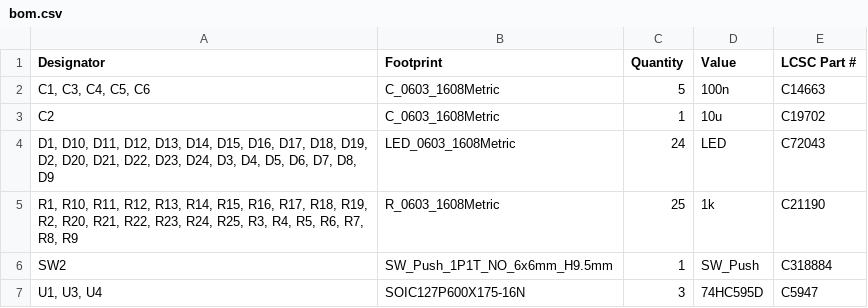
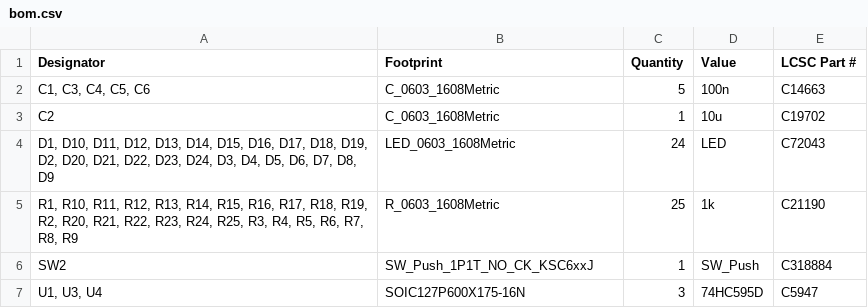
Before and after one commit to adaand00/christmas-banana-synth, a CSV file: PCB/production/bom.csv, drawn as a sheet.

```diff
--- a/PCB/production/bom.csv
+++ b/PCB/production/bom.csv
@@ -5,3 +5,3 @@ C2,C_0603_1608Metric,1,10u,C19702
 "R1, R10, R11, R12, R13, R14, R15, R16, R17, R18, R19, R2, R20, R21, R22, R23, R24, R25, R3, R4, R5, R6, R7, R8, R9",R_0603_1608Metric,25,1k,C21190
-SW2,SW_Push_1P1T_NO_6x6mm_H9.5mm,1,SW_Push,C318884
+SW2,SW_Push_1P1T_NO_CK_KSC6xxJ,1,SW_Push,C318884
 "U1, U3, U4",SOIC127P600X175-16N,3,74HC595D,C5947
```
Also changed, not shown: PCB/production/designators.csv, PCB/production/positions.csv, 18 other files.
